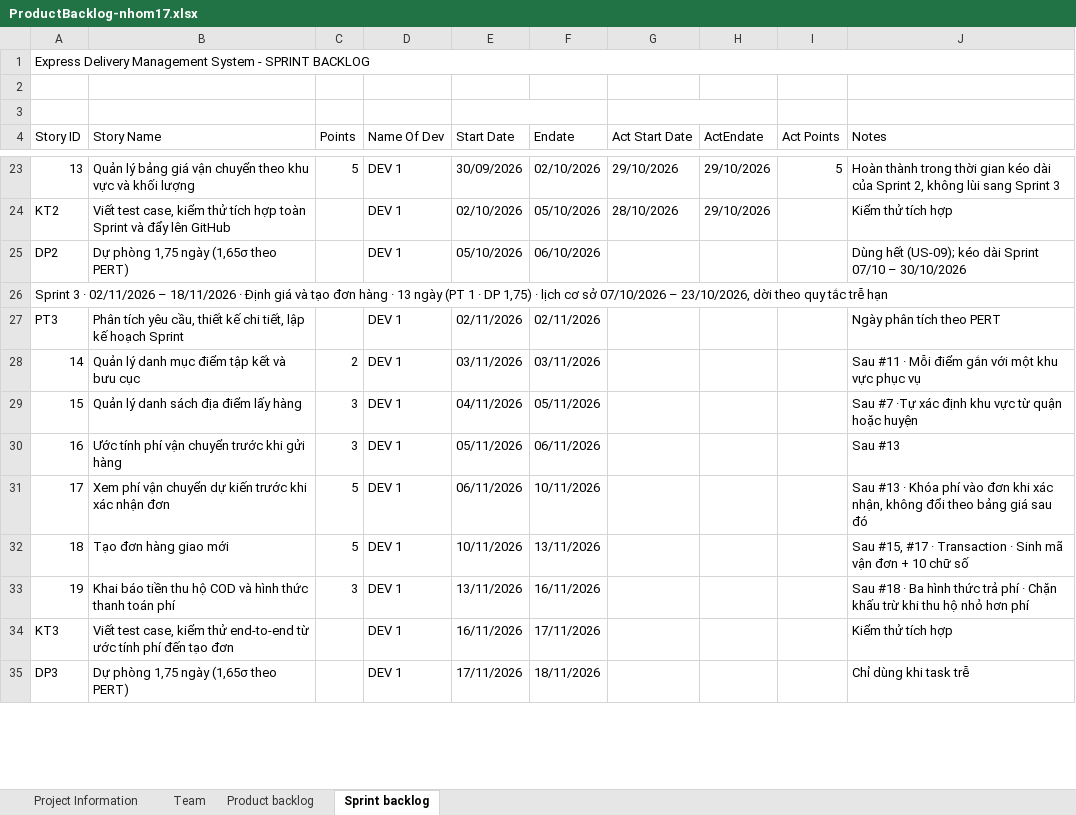
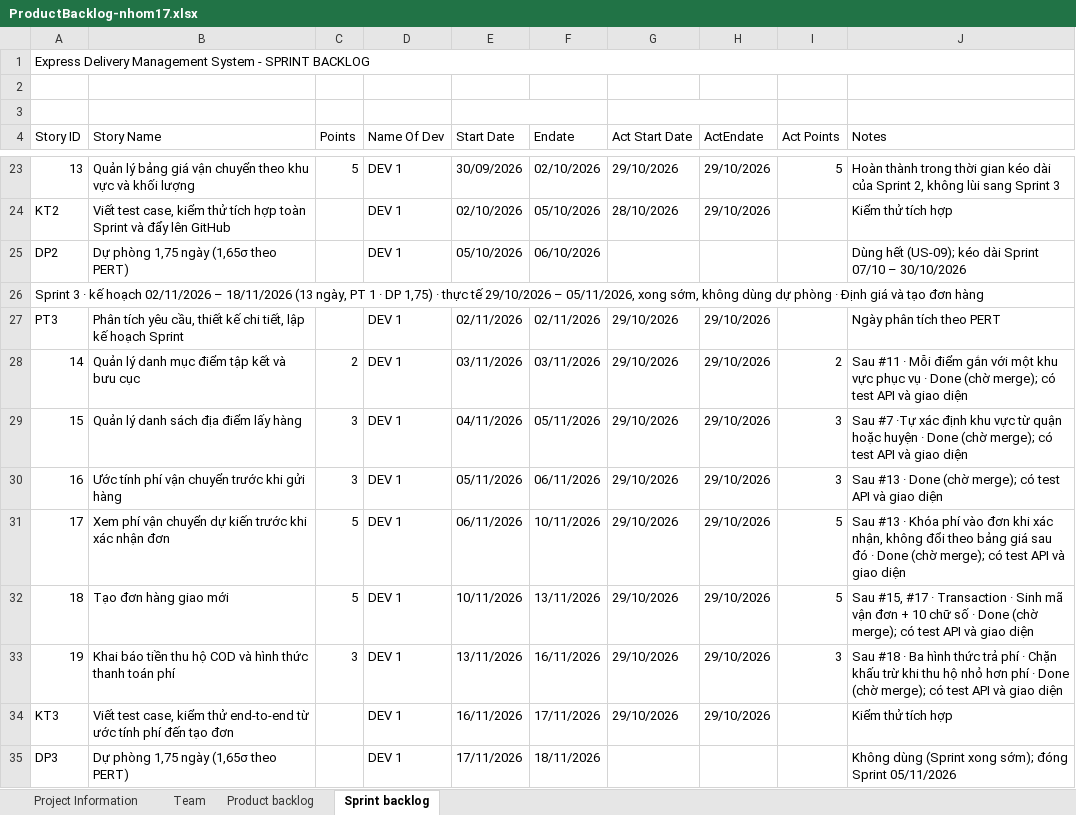
Before and after one commit to David180704/17-HethongQuanliGiaohang, an Excel workbook: docs/ProductBacklog-nhom17.xlsx, sheet Sprint backlog, drawn as a sheet; only a part is shown, gaps mark what is left out; values as stored, in another font and other column widths than the file's, no cell formats; the diff covers the shown part only; the diff names each change by its address in the sheet, - before the commit and + after, or states it on an @@ line.

```diff
--- a/docs/ProductBacklog-nhom17.xlsx (sheet Sprint backlog)
+++ b/docs/ProductBacklog-nhom17.xlsx (sheet Sprint backlog)
-A26 (Story ID): …3 · 02/11/2026 – 18/11/2026 · Định giá và tạo đơn hàng · 13 ngày (PT 1 · DP 1,75) · lịch cơ sở 07/10/2026 – 23/10/2026, dời theo quy tắc trễ hạn
+A26 (Story ID): …3 · kế hoạch 02/11/2026 – 18/11/2026 (13 ngày, PT 1 · DP 1,75) · thực tế 29/10/2026 – 05/11/2026, xong sớm, không dùng dự phòng · Định giá và tạo đơn hàng
-G27:G34 (Act Start Date): (empty)
+G27:G34 (Act Start Date): 29/10/2026
-H27:H34 (ActEndate): (empty)
+H27:H34 (ActEndate): 29/10/2026
-I28 (Act Points): (empty)
+I28 (Act Points): 2
-J28 (Notes): …phục vụ
+J28 (Notes): …phục vụ · Done (chờ merge); có test API và giao diện
-I29:I30 (Act Points): (empty)
+I29:I30 (Act Points): 3
-J29 (Notes): …hoặc huyện
+J29 (Notes): …hoặc huyện · Done (chờ merge); có test API và giao diện
-J30 (Notes): Sau #13
+J30 (Notes): Sau #13 · Done (chờ merge); có test API và giao diện
-I31:I32 (Act Points): (empty)
+I31:I32 (Act Points): 5
-J31 (Notes): …sau đó
+J31 (Notes): …sau đó · Done (chờ merge); có test API và giao diện
-J32 (Notes): …chữ số
+J32 (Notes): …chữ số · Done (chờ merge); có test API và giao diện
-I33 (Act Points): (empty)
+I33 (Act Points): 3
-J33 (Notes): …hơn phí
+J33 (Notes): …hơn phí · Done (chờ merge); có test API và giao diện
-J35 (Notes): Chỉ dùng khi task trễ
+J35 (Notes): Không dùng (Sprint xong sớm); đóng Sprint 05/11/2026
```
Also changed, not shown: 15 added rows, 4 removed rows and 65 edited cells elsewhere in this sheet, sheet Product backlog, sheet Team, sheet Project Information, cell formats, 1 other file.
